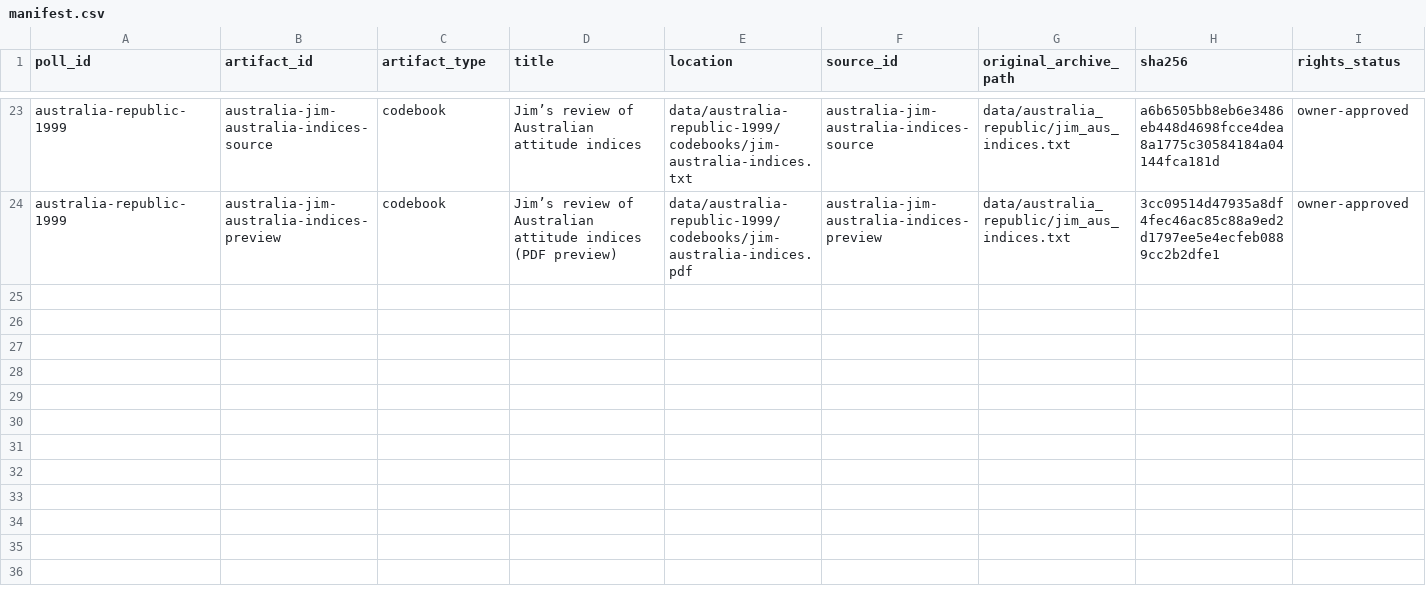
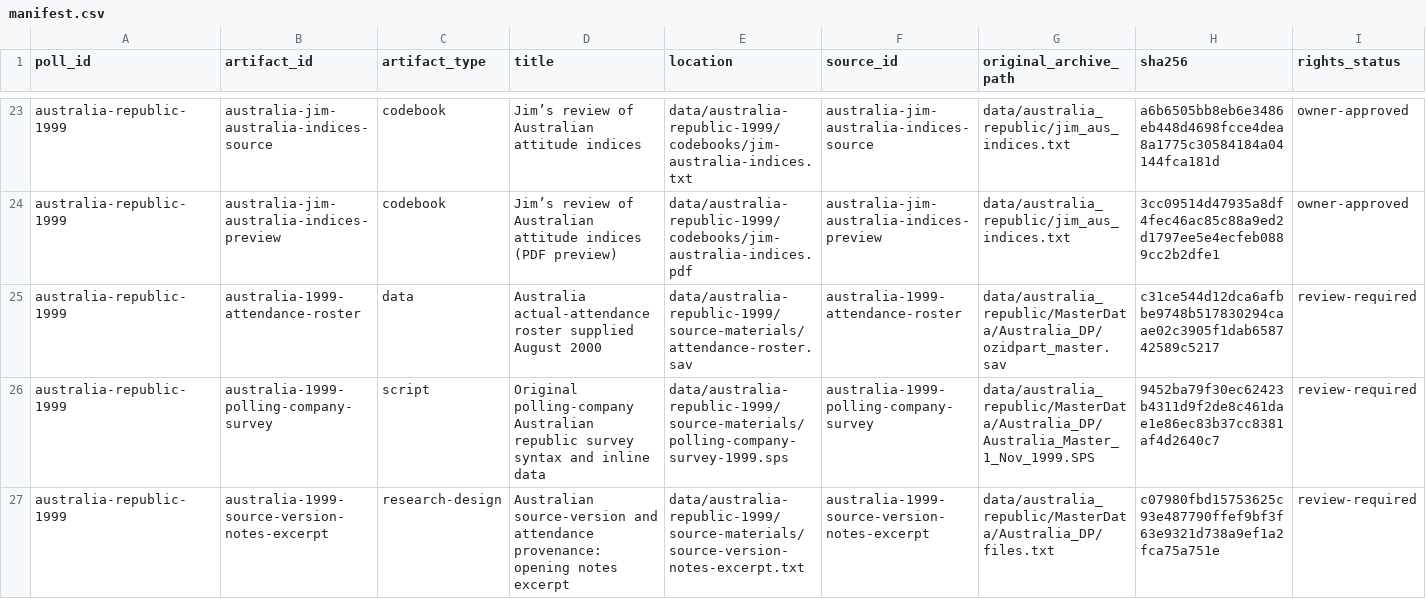
Before and after one commit to soodoku/dp-data, a CSV file: data/australia-republic-1999/manifest.csv, drawn as a sheet; only a part is shown, gaps mark what is left out; rows hold the shown columns only; the diff names each change by its address in the sheet, - before the commit and + after, or states it on an @@ line.

```diff
--- a/data/australia-republic-1999/manifest.csv
+++ b/data/australia-republic-1999/manifest.csv
+row 25: australia-republic-1999 | australia-1999-attendance-roster | data | Australia actual-attendance roster supplied August 2000 | data/australia-republic-1999/source-materials/attendance-roster.sav | australia-1999-attendance-roster | data/australia_republic/MasterData/Australia_DP/ozidpart_master.sav | c31ce544d12dca6afbbe9748b517830294caae02c3905f1dab658742589c5217 | review-required
+row 26: australia-republic-1999 | australia-1999-polling-company-survey | script | Original polling-company Australian republic survey syntax and inline data | data/australia-republic-1999/source-materials/polling-company-survey-1999.sps | australia-1999-polling-company-survey | data/australia_republic/MasterData/Australia_DP/Australia_Master_1_Nov_1999.SPS | 9452ba79f30ec62423b4311d9f2de8c461dae1e86ec83b37cc8381af4d2640c7 | review-required
+row 27: australia-republic-1999 | australia-1999-source-version-notes-excerpt | research-design | Australian source-version and attendance provenance: opening notes excerpt | data/australia-republic-1999/source-materials/source-version-notes-excerpt.txt | australia-1999-source-version-notes-excerpt | data/australia_republic/MasterData/Australia_DP/files.txt | c07980fbd15753625c93e487790ffef9bf3f63e9321d738a9ef1a2fca75a751e | review-required
```
Also changed, not shown: data/europolis-2009/manifest.csv, data/new-haven-2004/manifest.csv, 28 other files.
